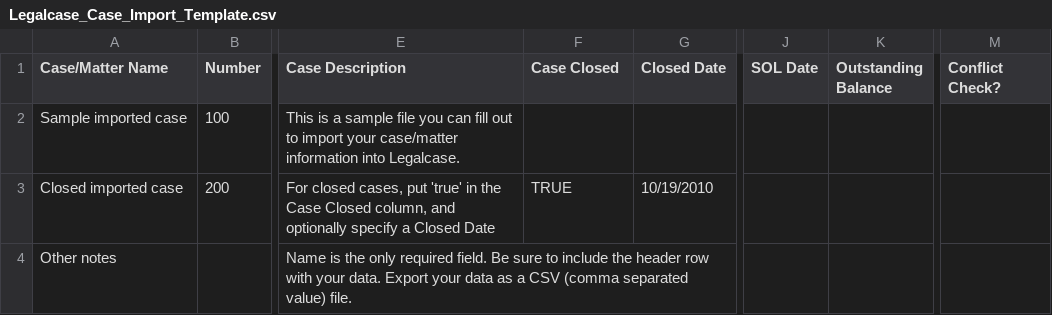
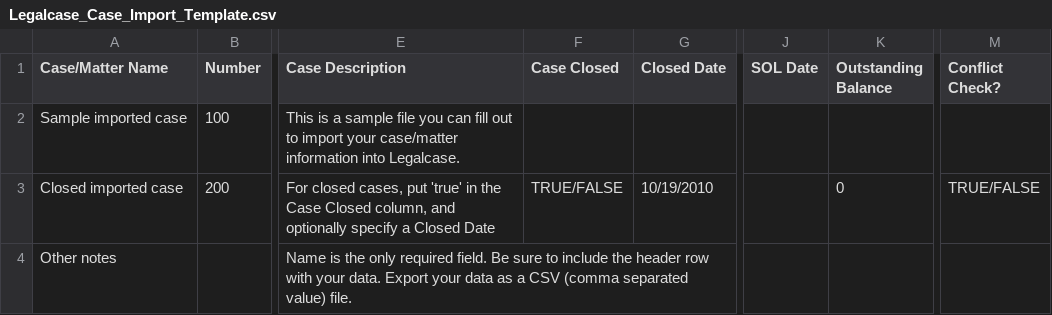
Before and after one commit to pjvgit/pjverp, a CSV file: public/import/Legalcase_Case_Import_Template.csv, drawn as a sheet; only a part is shown, gaps mark what is left out; the diff names each change by its address in the sheet, - before the commit and + after, or states it on an @@ line.

```diff
--- a/public/import/Legalcase_Case_Import_Template.csv
+++ b/public/import/Legalcase_Case_Import_Template.csv
-F3 (Case Closed): TRUE
+F3 (Case Closed): TRUE/FALSE
-K3 (Outstanding Balance): (empty)
+K3 (Outstanding Balance): 0
-M3 (Conflict Check?): (empty)
+M3 (Conflict Check?): TRUE/FALSE
```
Also changed, not shown: 3 other files.
